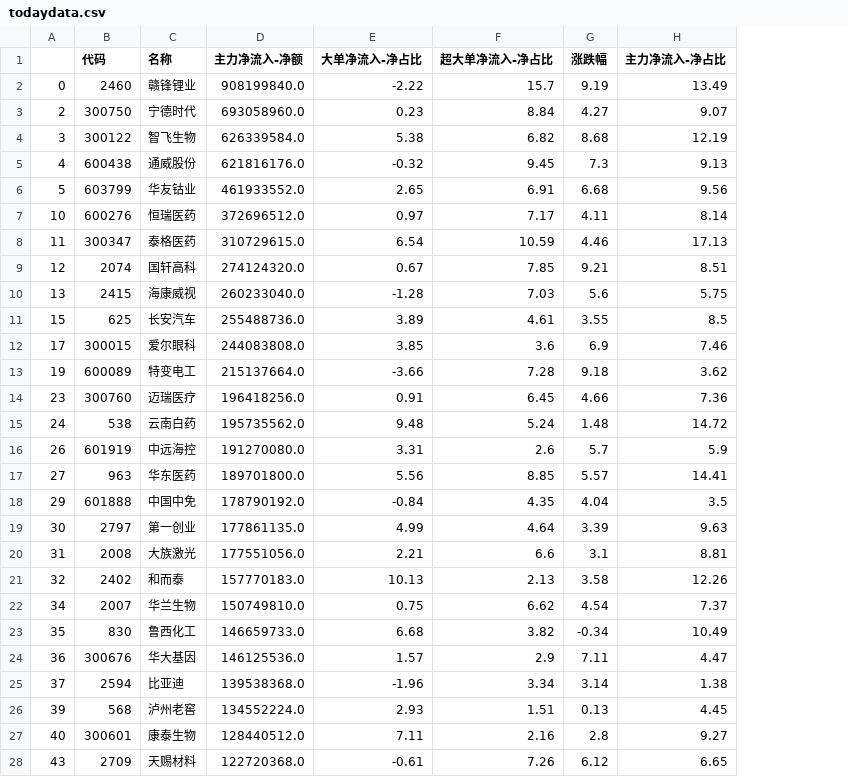
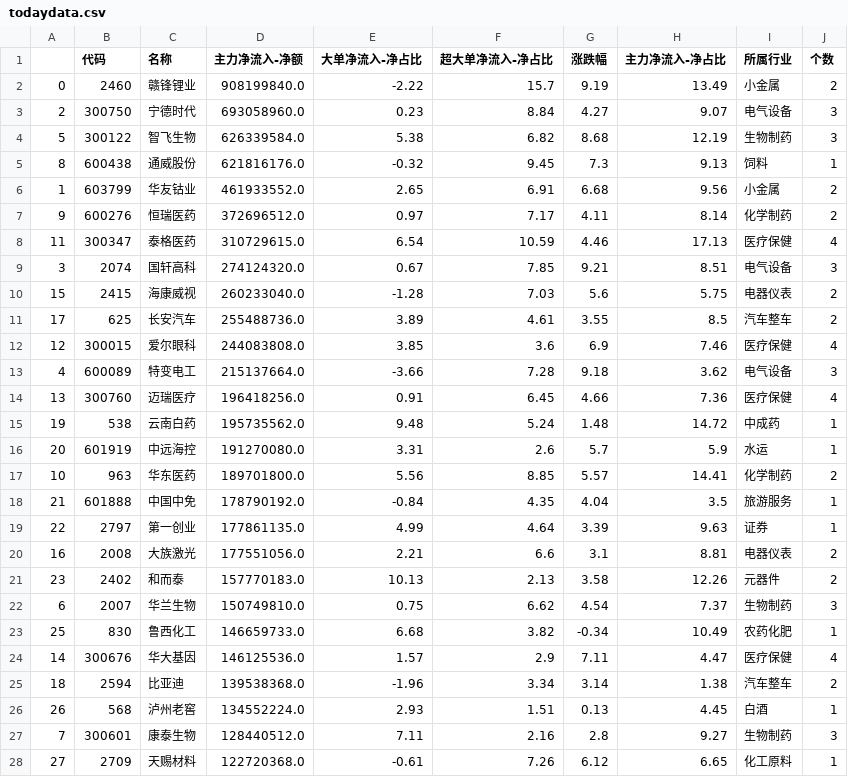
Before and after one commit to dreamyangl/stocks, a CSV file: data/todaydata.csv, drawn as a sheet; only a part is shown; the diff covers the shown part only; the diff names each change by its address in the sheet, - before the commit and + after, or states it on an @@ line.

```diff
--- a/data/todaydata.csv
+++ b/data/todaydata.csv
+column I (所属行业), rows 2-28: 小金属 | 电气设备 | 生物制药 | 饲料 | 小金属 | 化学制药 | 医疗保健 | 电气设备 | 电器仪表 | 汽车整车 | 医疗保健 | 电气设备 | 医疗保健 | 中成药 | 水运 | 化学制药 | 旅游服务 | 证券 | 电器仪表 | 元器件 | 生物制药 | 农药化肥 | 医疗保健 | 汽车整车 | 白酒 | 生物制药 | 化工原料
+column J (个数), rows 2-28: 2 | 3 | 3 | 1 | 2 | 2 | 4 | 3 | 2 | 2 | 4 | 3 | 4 | 1 | 1 | 2 | 1 | 1 | 2 | 2 | 3 | 1 | 4 | 2 | 1 | 3 | 1
-A4: 3
+A4: 5
-A5: 4
+A5: 8
-A6: 5
+A6: 1
-A7: 10
+A7: 9
-A9: 12
+A9: 3
-A10: 13
+A10: 15
-A11: 15
+A11: 17
-A12: 17
+A12: 12
-A13: 19
+A13: 4
-A14: 23
+A14: 13
-A15: 24
+A15: 19
-A16: 26
+A16: 20
-A17: 27
+A17: 10
-A18: 29
+A18: 21
-A19: 30
+A19: 22
-A20: 31
+A20: 16
-A21: 32
+A21: 23
-A22: 34
+A22: 6
-A23: 35
+A23: 25
-A24: 36
+A24: 14
-A25: 37
+A25: 18
-A26: 39
+A26: 26
-A27: 40
+A27: 7
-A28: 43
+A28: 27
```
Also changed, not shown: 3 edited cells elsewhere in this file, 5 other files.
